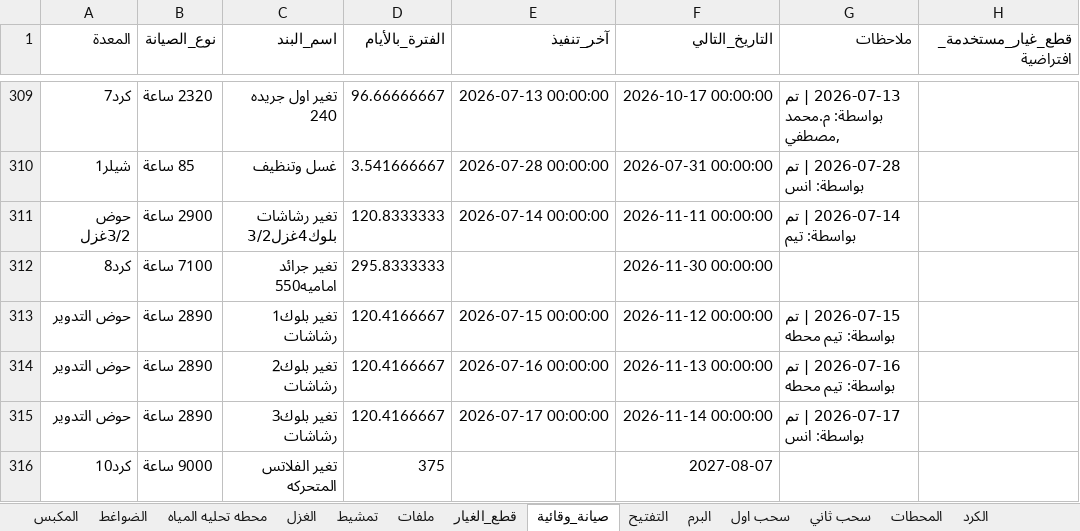
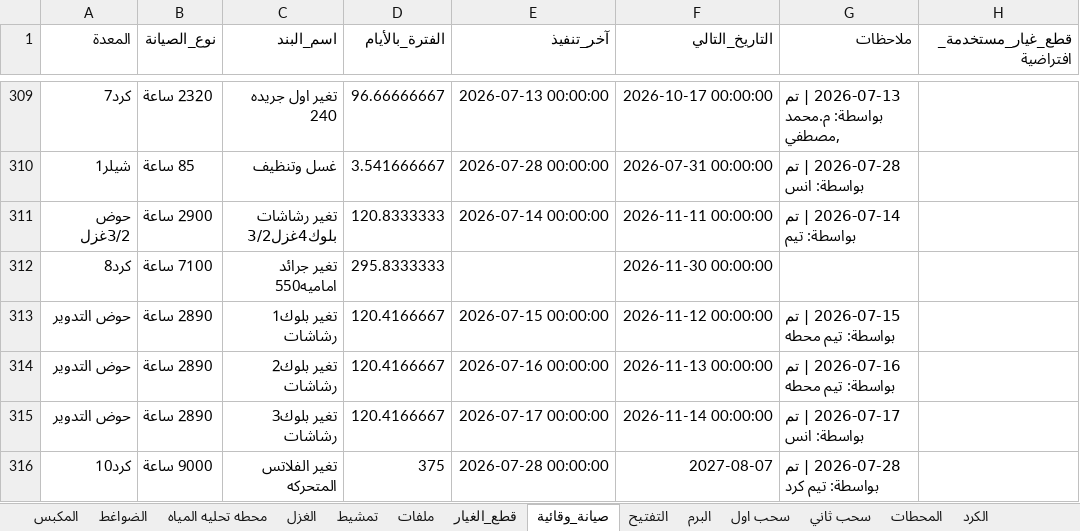
Before and after one commit to mahmedabdallh123/stations, an Excel workbook: l9.xlsx, sheet صيانة_وقائية, drawn as a sheet; only a part is shown, gaps mark what is left out; values as stored, in another font and other column widths than the file's, no borders; the diff names each change by its address in the sheet, - before the commit and + after, or states it on an @@ line.

```diff
--- a/l9.xlsx (sheet صيانة_وقائية)
+++ b/l9.xlsx (sheet صيانة_وقائية)
-E316 (آخر_تنفيذ): (empty)
+E316 (آخر_تنفيذ): 2026-07-28 00:00:00
-G316 (ملاحظات): (empty)
+G316 (ملاحظات): 2026-07-28 | تم بواسطة: تيم كرد
```
Also changed, not shown: sheet الكرد.
